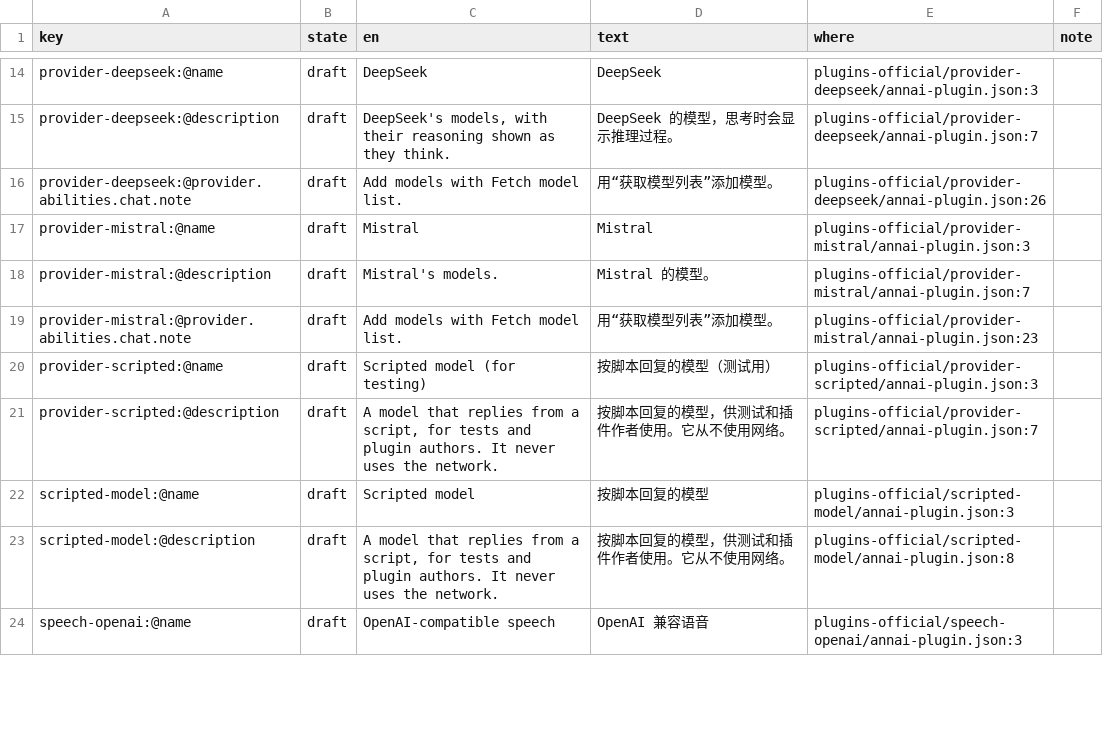
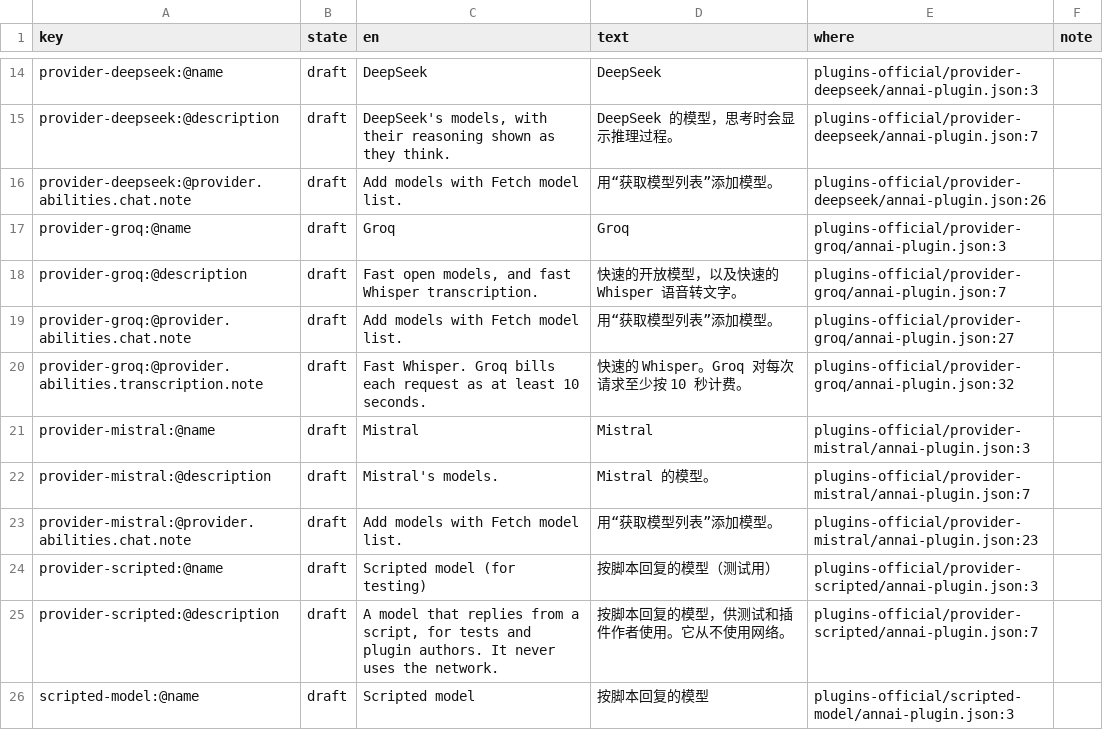
Before and after one commit to annai-guide/annai, a TSV file: l10n/zh-Hans.tsv, drawn as a sheet; only a part is shown, gaps mark what is left out; the shorter side is filled out with more unchanged rows; the diff names each change by its address in the sheet, - before the commit and + after, or states it on an @@ line.

```diff
--- a/l10n/zh-Hans.tsv
+++ b/l10n/zh-Hans.tsv
+row 17: provider-groq:@name | draft | Groq | Groq | plugins-official/provider-groq/annai-plugin.json:3
+row 18: provider-groq:@description | draft | Fast open models, and fast Whisper transcription. | 快速的开放模型，以及快速的 Whisper 语音转文字。 | plugins-official/provider-groq/annai-plugin.json:7
+row 19: provider-groq:@provider.abilities.chat.note | draft | Add models with Fetch model list. | 用“获取模型列表”添加模型。 | plugins-official/provider-groq/annai-plugin.json:27
+row 20: provider-groq:@provider.abilities.transcription.note | draft | Fast Whisper. Groq bills each request as at least 10 seconds. | 快速的 Whisper。Groq 对每次请求至少按 10 秒计费。 | plugins-official/provider-groq/annai-plugin.json:32
```
Also changed, not shown: l10n/ja.tsv, 6 other files.
